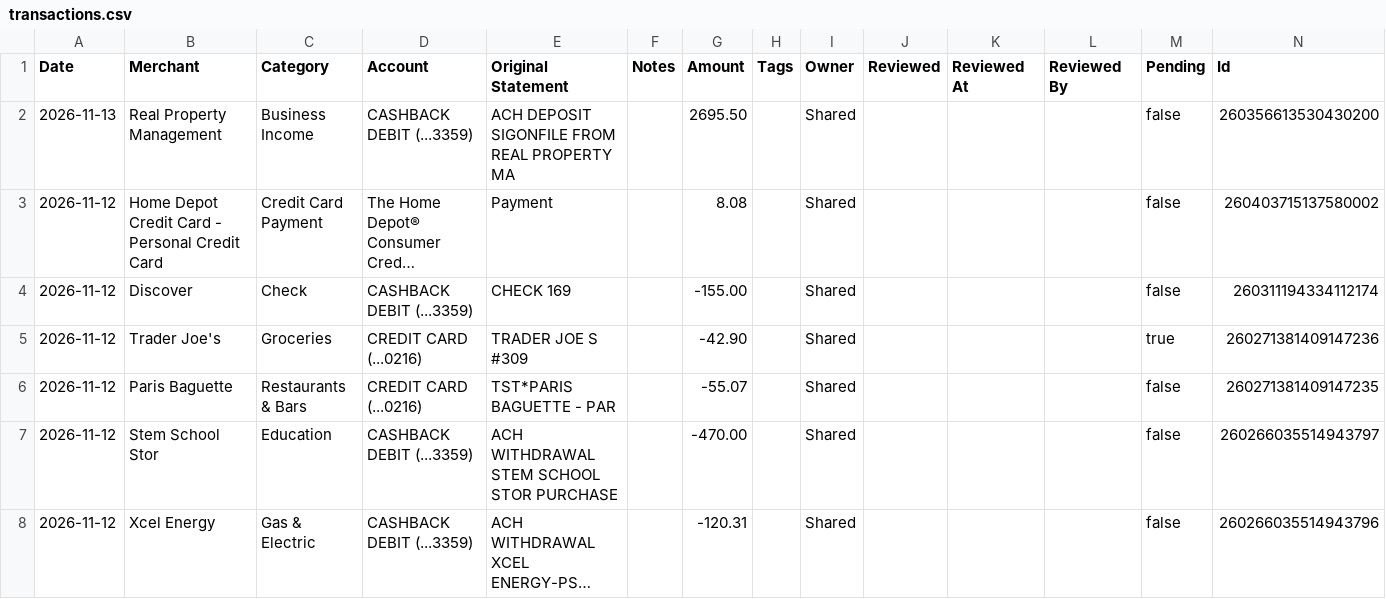
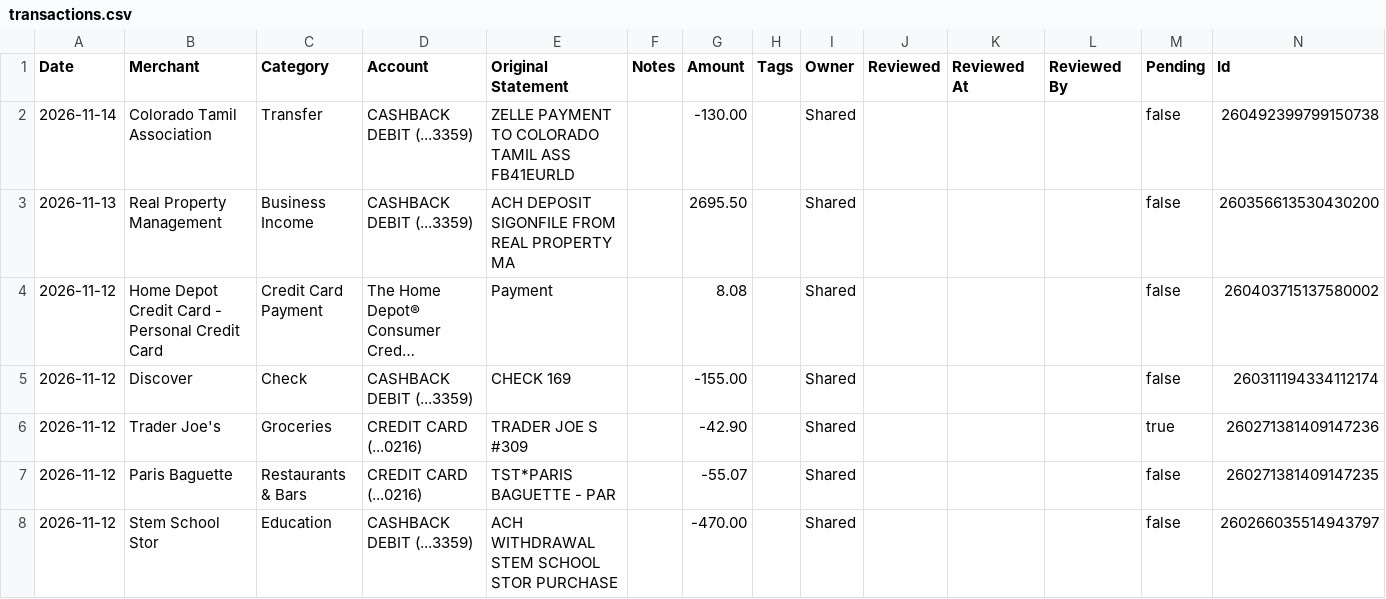
Before and after one commit to davis-raj/spend-dashboard, a CSV file: data/transactions.csv, drawn as a sheet; only a part is shown; the shorter side is filled out with more unchanged rows; long unchanged cells end in ….

Commit message:
Auto-update: daily transaction refresh

```diff
--- a/data/transactions.csv
+++ b/data/transactions.csv
@@ -1,2 +1,3 @@
 Date,Merchant,Category,Account,Original Statement,Notes,Amount,Tags,Owner,Reviewed,Reviewed At,Reviewed By,Pending,Id
+2026-11-14,Colorado Tamil Association,Transfer,CASHBACK DEBIT (...3359),ZELLE PAYMENT TO COLORADO TAMIL ASS FB41EURLD,,-130.00,,Shared,,,,false,260492399799150738
 2026-11-13,Real Property Management,Business Income,CASHBACK DEBIT (...3359),ACH DEPOSIT SIGONFILE FROM REAL PROPERTY MA,,2695.50,,Shared,,,,false,260356613530430200
```
Also changed, not shown: 2 other files.
